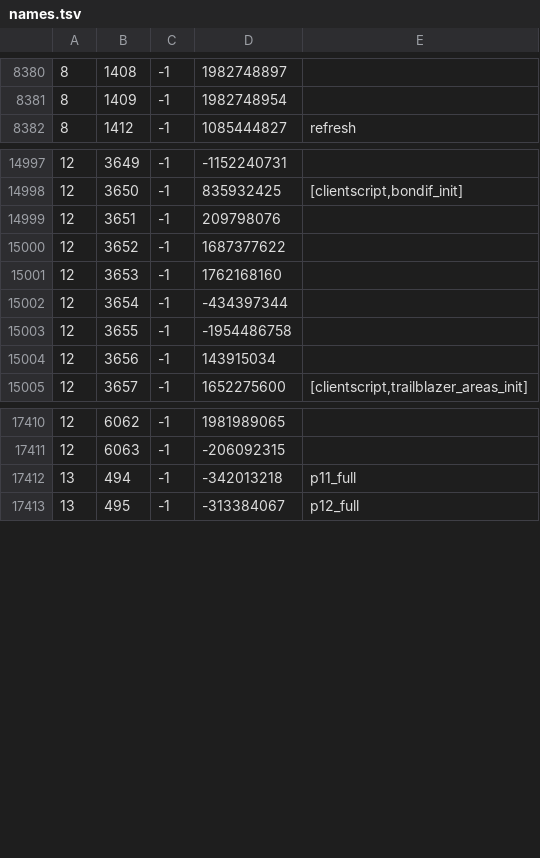
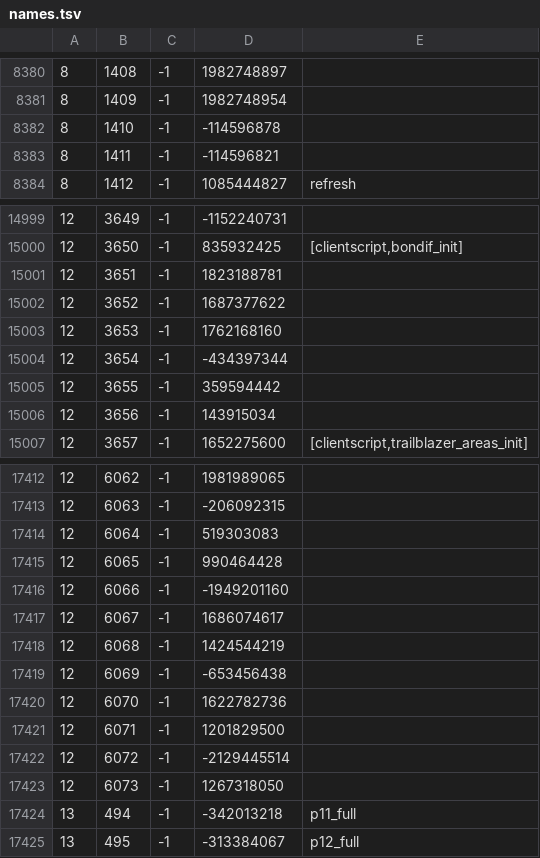
Before and after one commit to Joshua-F/cache-names, a TSV file: names.tsv, drawn as a sheet; only a part is shown, gaps mark what is left out.

```diff
--- a/names.tsv
+++ b/names.tsv
@@ -8381,2 +8381,4 @@
 8	1409	-1	1982748954	
+8	1410	-1	-114596878	
+8	1411	-1	-114596821	
 8	1412	-1	1085444827	refresh
@@ -14998,3 +15000,3 @@
 12	3650	-1	835932425	[clientscript,bondif_init]
-12	3651	-1	209798076	
+12	3651	-1	1823188781	
 12	3652	-1	1687377622	
@@ -15002,3 +15004,3 @@
 12	3654	-1	-434397344	
-12	3655	-1	-1954486758	
+12	3655	-1	359594442	
 12	3656	-1	143915034	
@@ -17411,2 +17413,12 @@
 12	6063	-1	-206092315	
+12	6064	-1	519303083	
+12	6065	-1	990464428	
+12	6066	-1	-1949201160	
+12	6067	-1	1686074617	
+12	6068	-1	1424544219	
+12	6069	-1	-653456438	
+12	6070	-1	1622782736	
+12	6071	-1	1201829500	
+12	6072	-1	-2129445514	
+12	6073	-1	1267318050	
 13	494	-1	-342013218	p11_full
```
Also changed, not shown: name-hashes.tsv.
